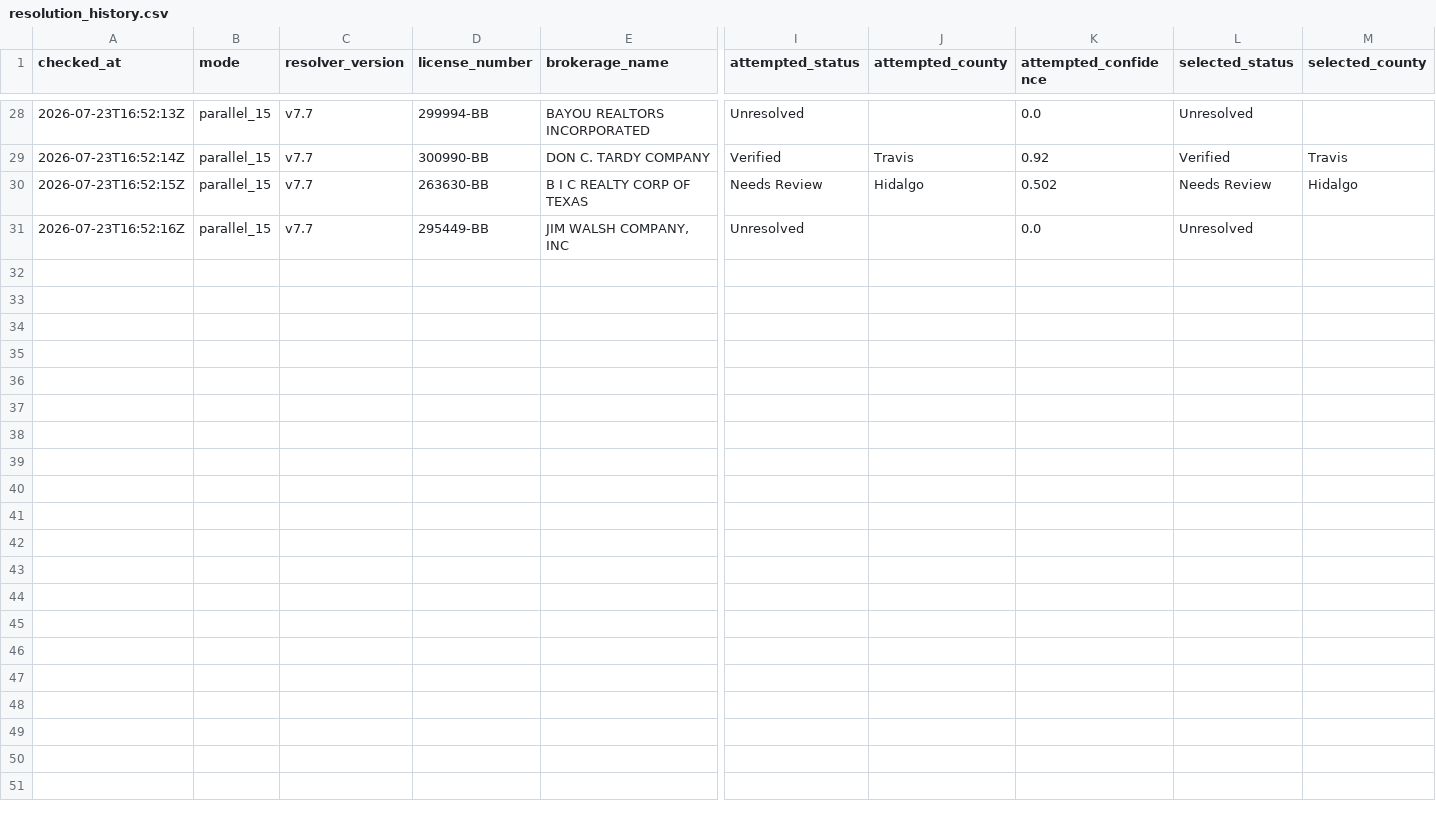
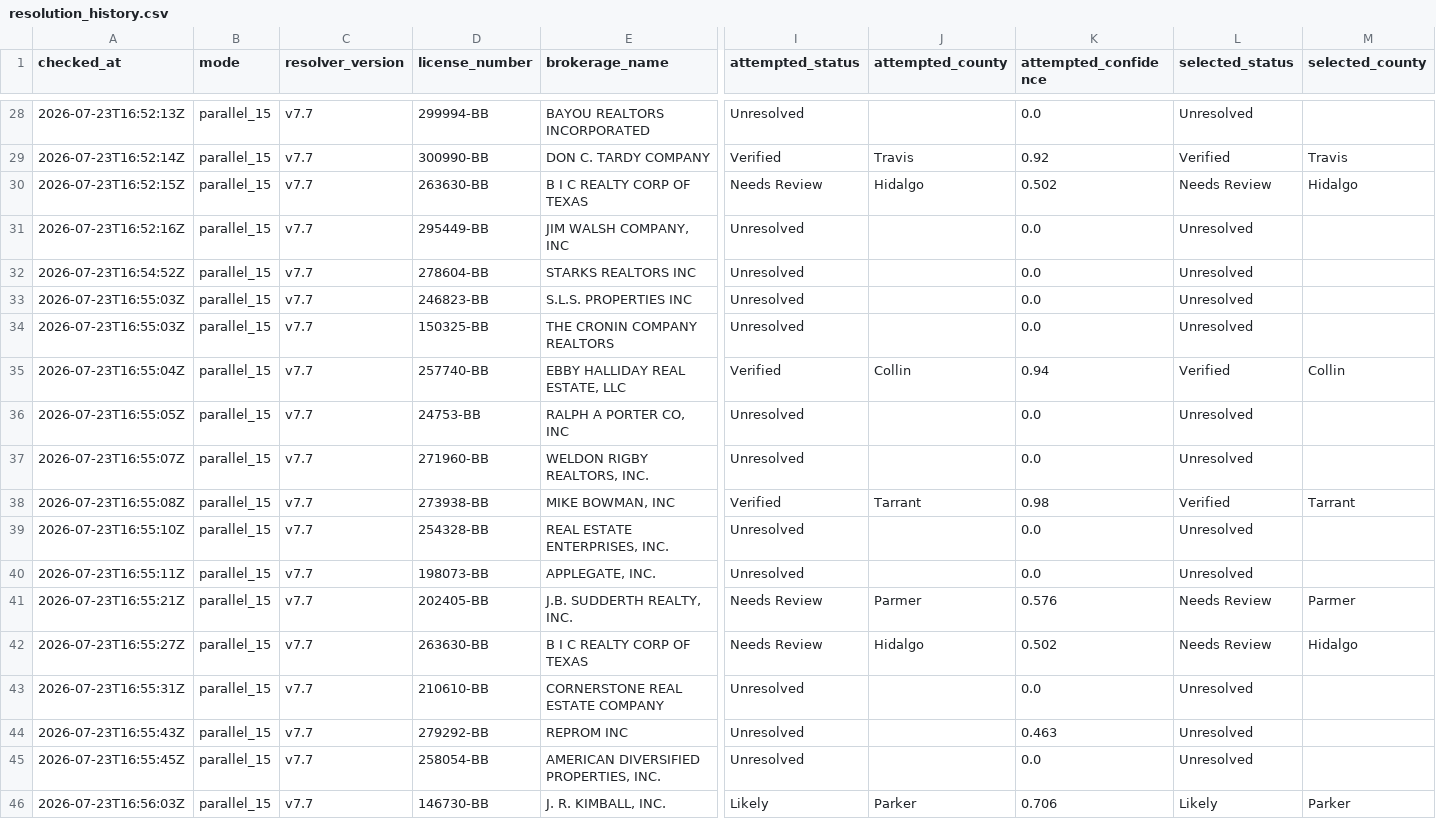
Before and after one commit to clintcheek/TREC-County-Lookup, a CSV file: state/resolution_history.csv, drawn as a sheet; only a part is shown, gaps mark what is left out; rows hold the shown columns only; the diff names each change by its address in the sheet, - before the commit and + after, or states it on an @@ line.

```diff
--- a/state/resolution_history.csv
+++ b/state/resolution_history.csv
+row 32: 2026-07-23T16:54:52Z | parallel_15 | v7.7 | 278604-BB | STARKS REALTORS INC | Unresolved |  | 0.0 | Unresolved
+row 33: 2026-07-23T16:55:03Z | parallel_15 | v7.7 | 246823-BB | S.L.S. PROPERTIES INC | Unresolved |  | 0.0 | Unresolved
+row 34: 2026-07-23T16:55:03Z | parallel_15 | v7.7 | 150325-BB | THE CRONIN COMPANY REALTORS | Unresolved |  | 0.0 | Unresolved
+row 35: 2026-07-23T16:55:04Z | parallel_15 | v7.7 | 257740-BB | EBBY HALLIDAY REAL ESTATE, LLC | Verified | Collin | 0.94 | Verified | Collin
+row 36: 2026-07-23T16:55:05Z | parallel_15 | v7.7 | 24753-BB | RALPH A PORTER CO, INC | Unresolved |  | 0.0 | Unresolved
+row 37: 2026-07-23T16:55:07Z | parallel_15 | v7.7 | 271960-BB | WELDON RIGBY REALTORS, INC. | Unresolved |  | 0.0 | Unresolved
+row 38: 2026-07-23T16:55:08Z | parallel_15 | v7.7 | 273938-BB | MIKE BOWMAN, INC | Verified | Tarrant | 0.98 | Verified | Tarrant
+row 39: 2026-07-23T16:55:10Z | parallel_15 | v7.7 | 254328-BB | REAL ESTATE ENTERPRISES, INC. | Unresolved |  | 0.0 | Unresolved
+row 40: 2026-07-23T16:55:11Z | parallel_15 | v7.7 | 198073-BB | APPLEGATE, INC. | Unresolved |  | 0.0 | Unresolved
+row 41: 2026-07-23T16:55:21Z | parallel_15 | v7.7 | 202405-BB | J.B. SUDDERTH REALTY, INC. | Needs Review | Parmer | 0.576 | Needs Review | Parmer
+row 42: 2026-07-23T16:55:27Z | parallel_15 | v7.7 | 263630-BB | B I C REALTY CORP OF TEXAS | Needs Review | Hidalgo | 0.502 | Needs Review | Hidalgo
+row 43: 2026-07-23T16:55:31Z | parallel_15 | v7.7 | 210610-BB | CORNERSTONE REAL ESTATE COMPANY | Unresolved |  | 0.0 | Unresolved
+row 44: 2026-07-23T16:55:43Z | parallel_15 | v7.7 | 279292-BB | REPROM INC | Unresolved |  | 0.463 | Unresolved
+row 45: 2026-07-23T16:55:45Z | parallel_15 | v7.7 | 258054-BB | AMERICAN DIVERSIFIED PROPERTIES, INC. | Unresolved |  | 0.0 | Unresolved
+row 46: 2026-07-23T16:56:03Z | parallel_15 | v7.7 | 146730-BB | J. R. KIMBALL, INC. | Likely | Parker | 0.706 | Likely | Parker
```
Also changed, not shown: 5 other files.
